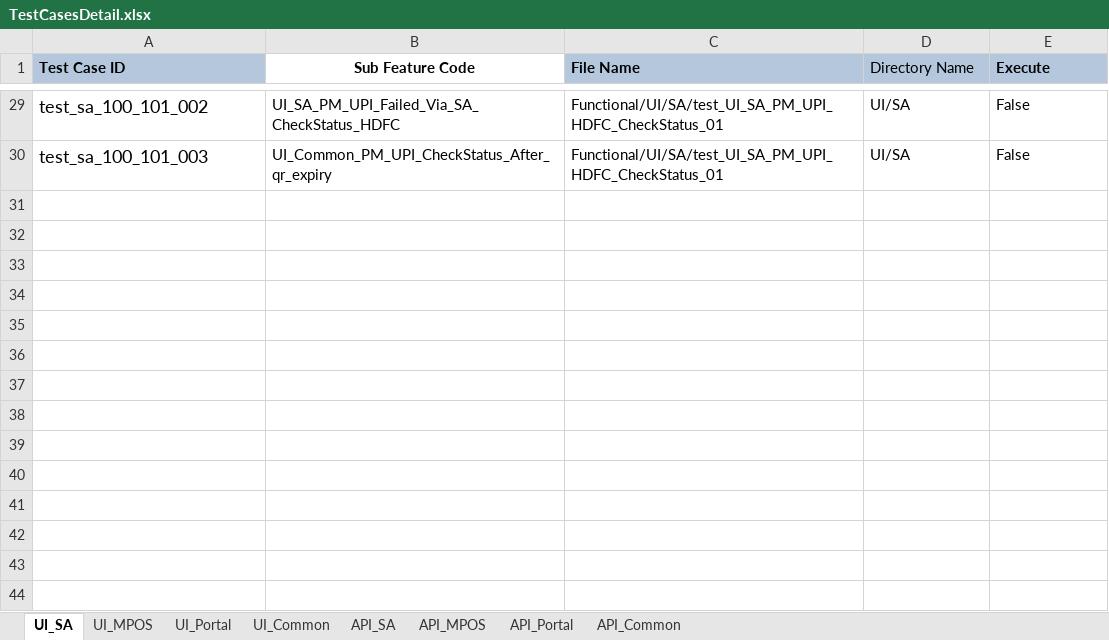
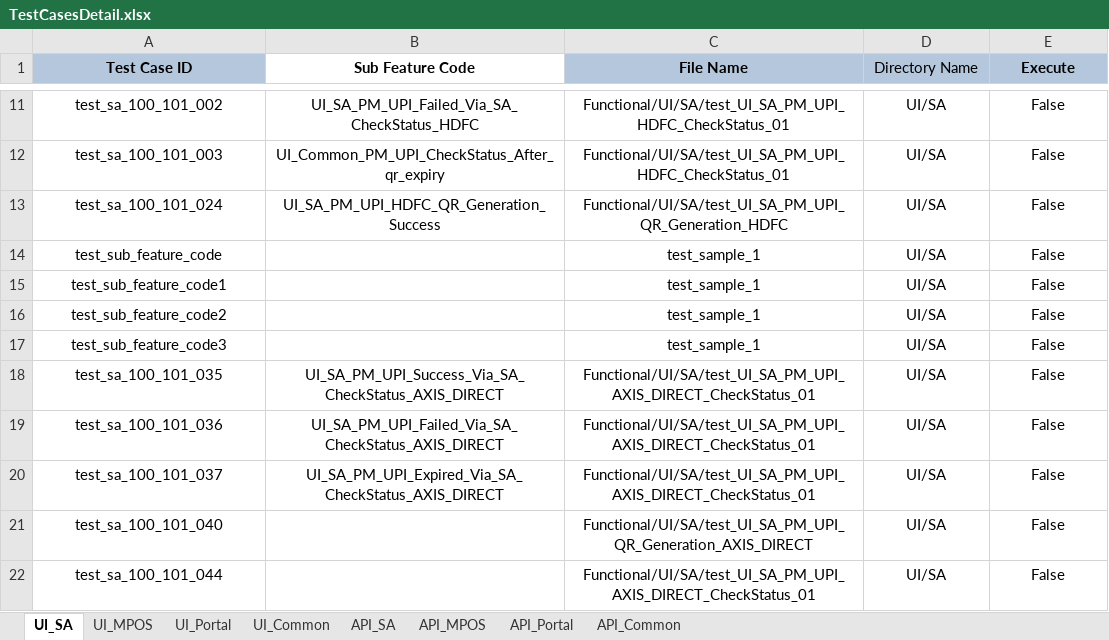
Before and after one commit to tularamsa1/ezeauto-rearch-automation-claude, an Excel workbook: DataProvider/TestCasesDetail.xlsx, sheet UI_SA, drawn as a sheet; only a part is shown, gaps mark what is left out; values as stored, in another font and other column widths than the file's, no borders; addresses are those after the commit; the diff covers the shown part only; the diff names each change by its address in the sheet, - before the commit and + after, or states it on an @@ line.

```diff
--- a/DataProvider/TestCasesDetail.xlsx (sheet UI_SA)
+++ b/DataProvider/TestCasesDetail.xlsx (sheet UI_SA)
-A1 alignment: left
+A1 alignment: center
-C1:E1 alignment: left
+C1:E1 alignment: center
-A11:E12 alignment: left
+A11:E12 alignment: center
@@ A11:A12 text size: smaller @@
+row 13: test_sa_100_101_024 | UI_SA_PM_UPI_HDFC_QR_Generation_Success | Functional/UI/SA/test_UI_SA_PM_UPI_QR_Generation_HDFC | UI/SA | False
+row 14: test_sub_feature_code |  | test_sample_1 | UI/SA | False
+row 15: test_sub_feature_code1 |  | test_sample_1 | UI/SA | False
+row 16: test_sub_feature_code2 |  | test_sample_1 | UI/SA | False
+row 17: test_sub_feature_code3 |  | test_sample_1 | UI/SA | False
+row 18: test_sa_100_101_035 | UI_SA_PM_UPI_Success_Via_SA_CheckStatus_AXIS_DIRECT | Functional/UI/SA/test_UI_SA_PM_UPI_AXIS_DIRECT_CheckStatus_01 | UI/SA | False
+row 19: test_sa_100_101_036 | UI_SA_PM_UPI_Failed_Via_SA_CheckStatus_AXIS_DIRECT | Functional/UI/SA/test_UI_SA_PM_UPI_AXIS_DIRECT_CheckStatus_01 | UI/SA | False
+row 20: test_sa_100_101_037 | UI_SA_PM_UPI_Expired_Via_SA_CheckStatus_AXIS_DIRECT | Functional/UI/SA/test_UI_SA_PM_UPI_AXIS_DIRECT_CheckStatus_01 | UI/SA | False
+row 21: test_sa_100_101_040 |  | Functional/UI/SA/test_UI_SA_PM_UPI_QR_Generation_AXIS_DIRECT | UI/SA | False
+row 22: test_sa_100_101_044 |  | Functional/UI/SA/test_UI_SA_PM_UPI_AXIS_DIRECT_CheckStatus_01 | UI/SA | False
```
Also changed, not shown: 2 added rows, 20 removed rows, 2 edited cells and cell formats elsewhere in this sheet, sheet UI_Common, 7 other files.
